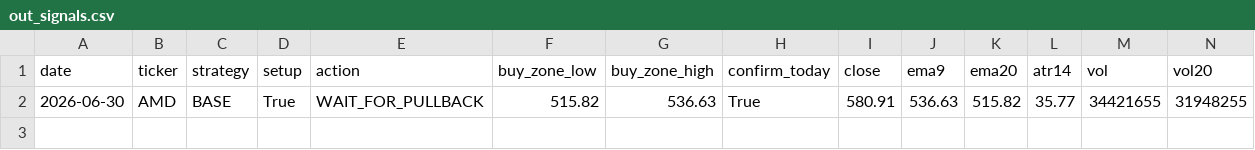
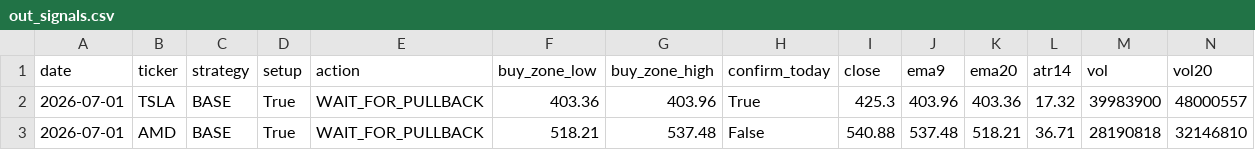
Before and after one commit to Ayodukale/S_B, a CSV file: data/out_signals.csv, drawn as a sheet; only a part is shown; removed rows and columns are numbered as before the commit, all else as after; rows hold the shown columns only; the diff names each change by its address in the sheet, - before the commit and + after, or states it on an @@ line.

```diff
--- a/data/out_signals.csv
+++ b/data/out_signals.csv
-row 2: 2026-06-30 | AMD | BASE | True | WAIT_FOR_PULLBACK | 515.82 | 536.63 | True | 580.91 | 536.63 | 515.82 | 35.77 | 34421655 | 31948255
+row 2: 2026-07-01 | TSLA | BASE | True | WAIT_FOR_PULLBACK | 403.36 | 403.96 | True | 425.3 | 403.96 | 403.36 | 17.32 | 39983900 | 48000557
+row 3: 2026-07-01 | AMD | BASE | True | WAIT_FOR_PULLBACK | 518.21 | 537.48 | False | 540.88 | 537.48 | 518.21 | 36.71 | 28190818 | 32146810
```
Also changed, not shown: 2 other files.
